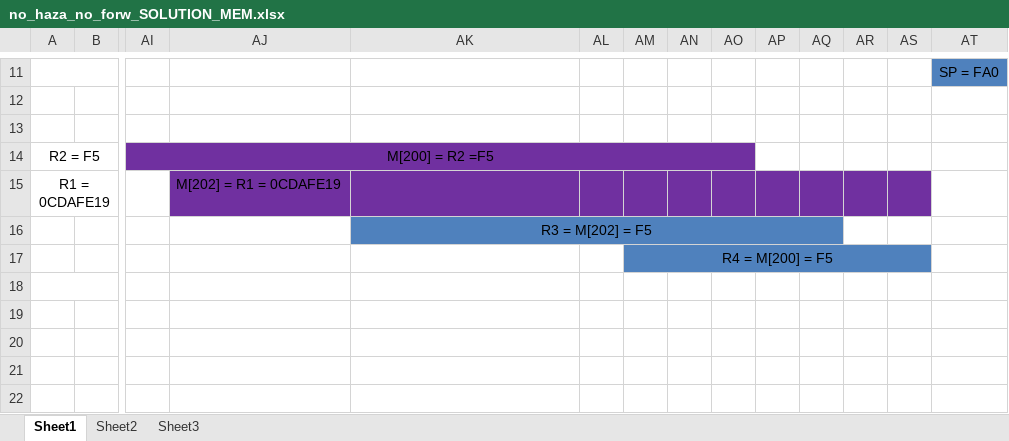
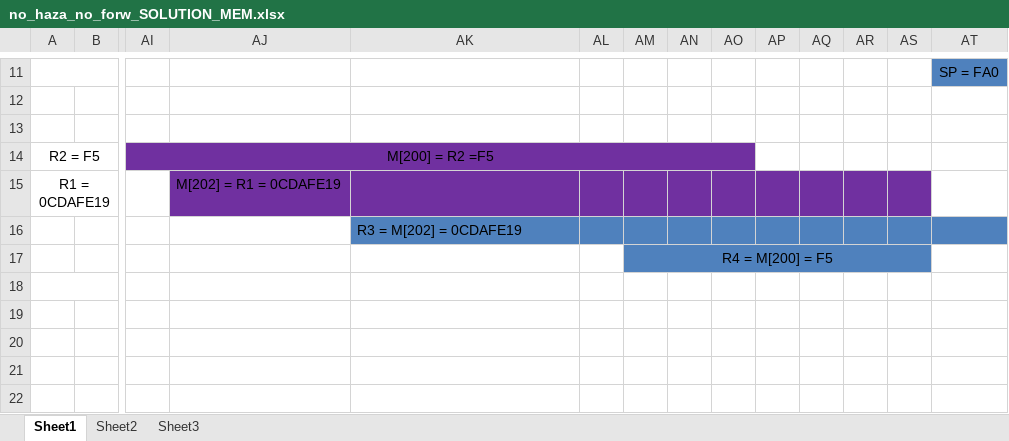
Before and after one commit to OmarDesoky/5-Stage-Pipeline-Processor, an Excel workbook: Project-v1/Documents/Memory/NO_haza_no_forw_SOLUTION/no_haza_no_forw_SOLUTION_MEM.xlsx, sheet Sheet1, drawn as a sheet; only a part is shown, gaps mark what is left out; values as stored, in another font and other column widths than the file's, no borders; the diff names each change by its address in the sheet, - before the commit and + after, or states it on an @@ line.

```diff
--- a/Project-v1/Documents/Memory/NO_haza_no_forw_SOLUTION/no_haza_no_forw_SOLUTION_MEM.xlsx (sheet Sheet1)
+++ b/Project-v1/Documents/Memory/NO_haza_no_forw_SOLUTION/no_haza_no_forw_SOLUTION_MEM.xlsx (sheet Sheet1)
-AK16: R3 = M[202] = F5
+AK16: R3 = M[202] = 0CDAFE19
-AK16 alignment: center
+AK16 alignment: left
-AK16:AQ16 merged
-AR16:AT16 fill: none
+AR16:AT16 fill: #4F81BD
```
Also changed, not shown: Project-v1/Documents/Memory/NO_haza_no_forw_WRONG/no_haza_no_forw_WRONG_MEM.xlsx, 5 other files.
